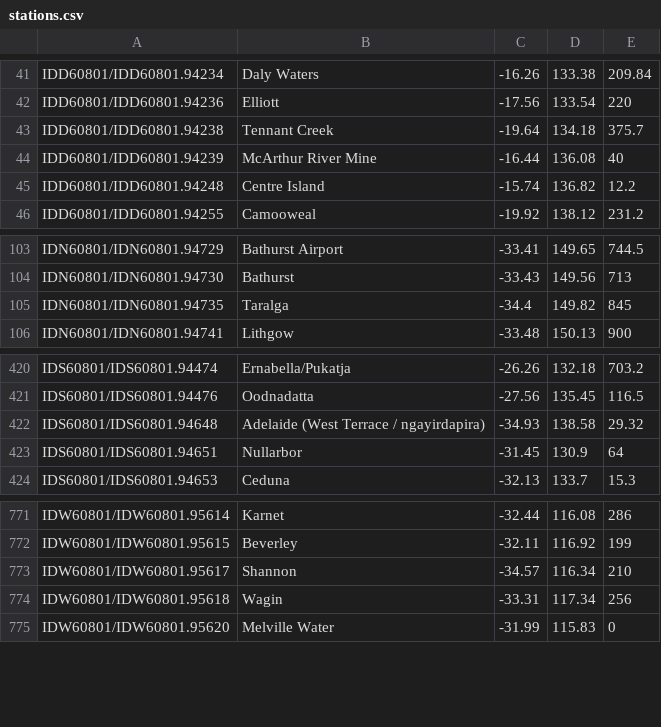
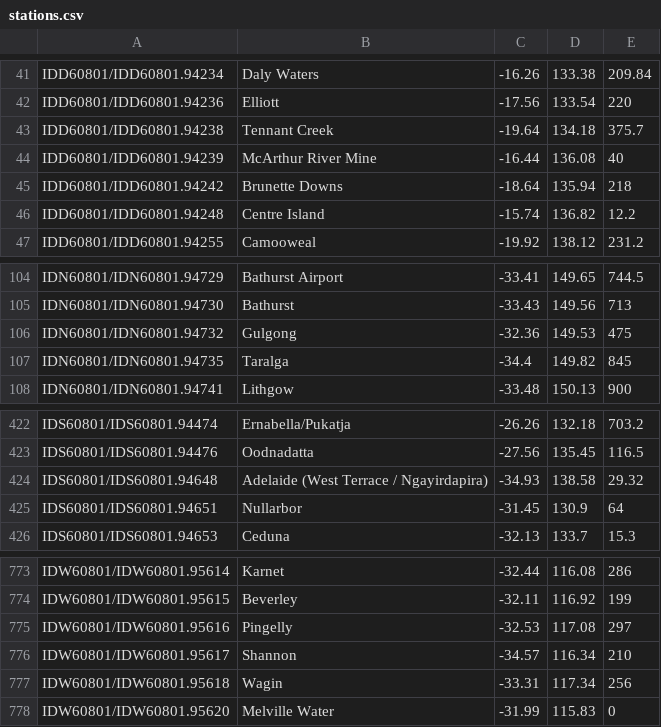
Before and after one commit to hamlet-framework/bom-feed, a CSV file: src/stations.csv, drawn as a sheet; only a part is shown, gaps mark what is left out.

Commit message:
updating stations list

```diff
--- a/src/stations.csv
+++ b/src/stations.csv
@@ -44,2 +44,3 @@ IDD60801/IDD60801.94238,Tennant Creek,-19.64,134.18,375.7
 IDD60801/IDD60801.94239,McArthur River Mine,-16.44,136.08,40
+IDD60801/IDD60801.94242,Brunette Downs,-18.64,135.94,218
 IDD60801/IDD60801.94248,Centre Island,-15.74,136.82,12.2
@@ -104,2 +105,3 @@ IDN60801/IDN60801.94729,Bathurst Airport,-33.41,149.65,744.5
 IDN60801/IDN60801.94730,Bathurst,-33.43,149.56,713
+IDN60801/IDN60801.94732,Gulgong,-32.36,149.53,475
 IDN60801/IDN60801.94735,Taralga,-34.4,149.82,845
@@ -421,3 +423,3 @@ IDS60801/IDS60801.94474,Ernabella/Pukatja,-26.26,132.18,703.2
 IDS60801/IDS60801.94476,Oodnadatta,-27.56,135.45,116.5
-IDS60801/IDS60801.94648,Adelaide (West Terrace /  ngayirdapira),-34.93,138.58,29.32
+IDS60801/IDS60801.94648,Adelaide (West Terrace / Ngayirdapira),-34.93,138.58,29.32
 IDS60801/IDS60801.94651,Nullarbor,-31.45,130.9,64
@@ -772,2 +774,3 @@ IDW60801/IDW60801.95614,Karnet,-32.44,116.08,286
 IDW60801/IDW60801.95615,Beverley,-32.11,116.92,199
+IDW60801/IDW60801.95616,Pingelly,-32.53,117.08,297
 IDW60801/IDW60801.95617,Shannon,-34.57,116.34,210
```
Also changed, not shown: 1 other file.
